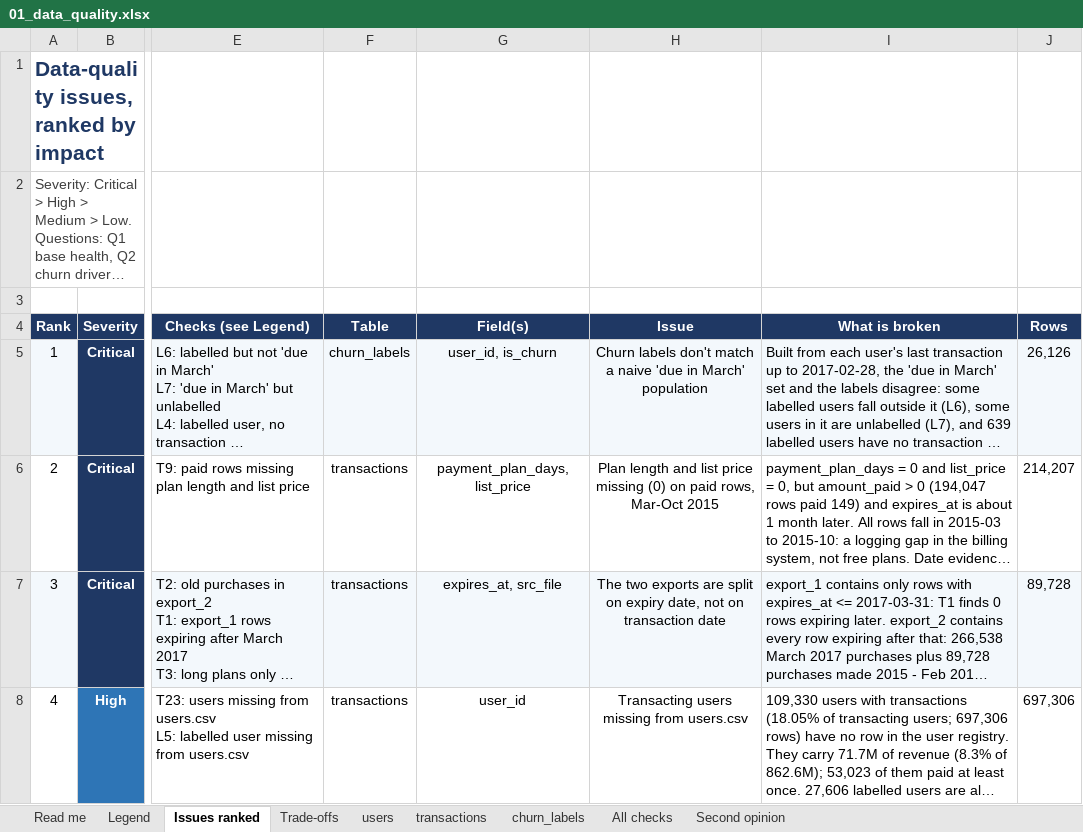
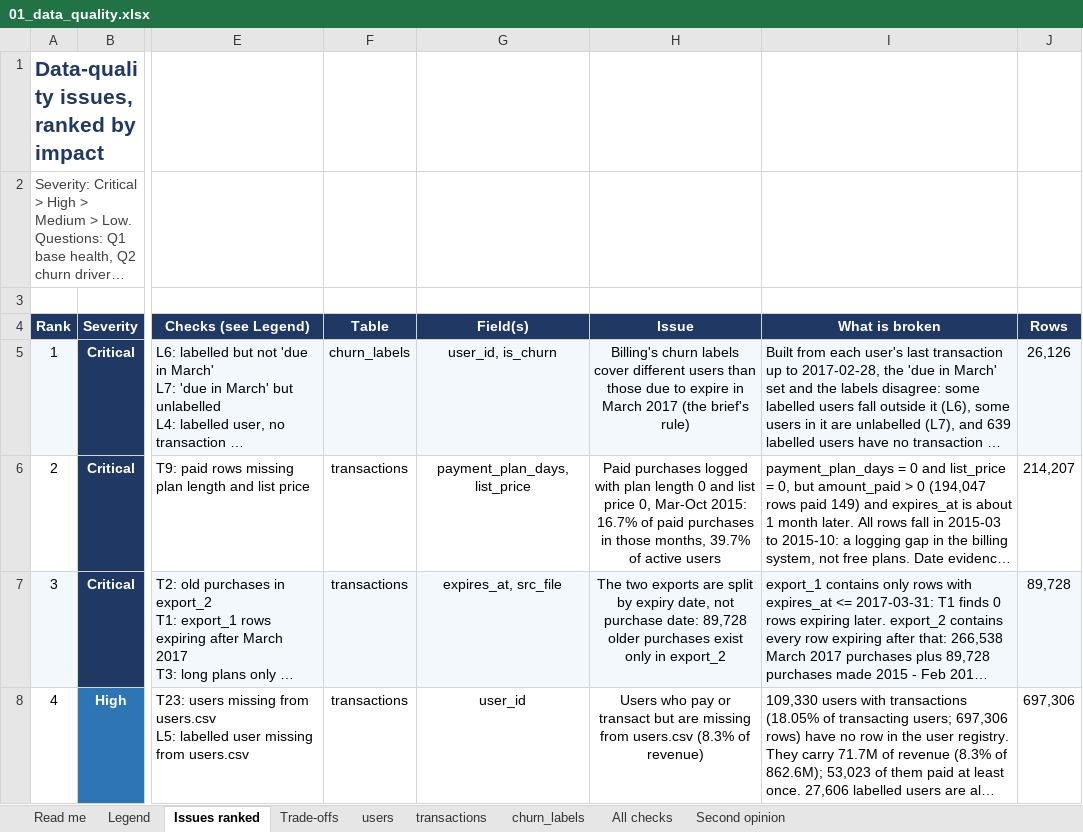
Before and after one commit to MiushkaEnaviMia/tune-analysis, an Excel workbook: reports/01_data_quality.xlsx, sheet Issues ranked, drawn as a sheet; only a part is shown, gaps mark what is left out; long unchanged cells end in …; values as stored, in another font and other column widths than the file's, no borders; the diff covers the shown part only; the diff names each change by its address in the sheet, - before the commit and + after, or states it on an @@ line.

Commit message:
Design pass: brief tags, bold titles, table lines, one font, logo; 1a table reordered and clearer; AI ranking case in 5b

```diff
--- a/reports/01_data_quality.xlsx (sheet Issues ranked)
+++ b/reports/01_data_quality.xlsx (sheet Issues ranked)
-H5 (Issue): Churn labels don't match a naive 'due in March' population
+H5 (Issue): Billing's churn labels cover different users than those due to expire in March 2017 (the brief's rule)
-H6 (Issue): Plan length and list price missing (0) on paid rows, Mar-Oct 2015
+H6 (Issue): Paid purchases logged with plan length 0 and list price 0, Mar-Oct 2015: 16.7% of paid purchases in those months, 39.7% of active users
-H7 (Issue): …are split on expiry date, not on transaction date
+H7 (Issue): …are split by expiry date, not purchase date: 89,728 older purchases exist only in export_2
-H8 (Issue): Transacting users missing from users.csv
+H8 (Issue): Users who pay or transact but are missing from users.csv (8.3% of revenue)
```
Also changed, not shown: 8 edited cells elsewhere in this sheet, sheet Trade-offs, sheet Legend, 6 other files.
